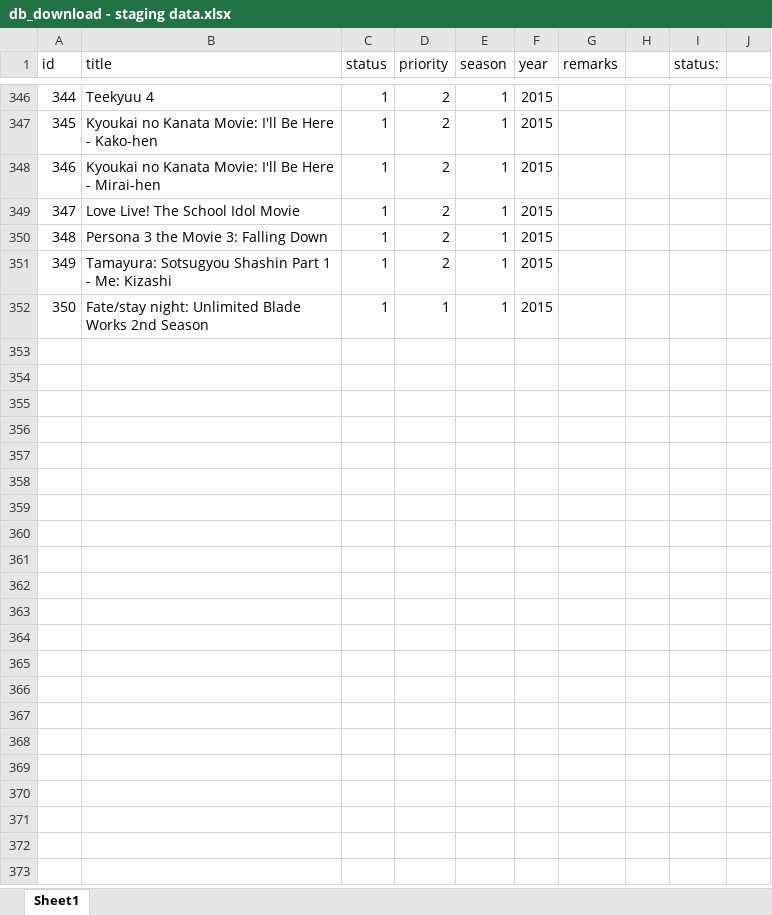
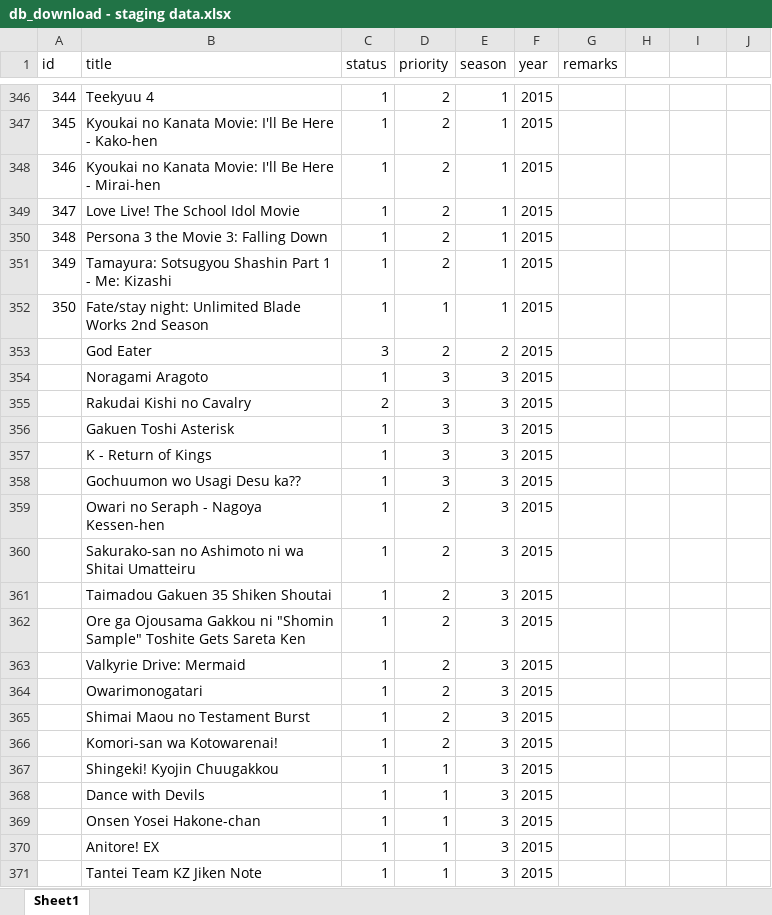
Before and after one commit to RinMinase/anidb-php, an Excel workbook: resources/database/data/downloads/db_download - staging data.xlsx, sheet Sheet1, drawn as a sheet; only a part is shown, gaps mark what is left out; values as stored, in another font and other column widths than the file's, no borders; the diff covers the shown part only; the diff names each change by its address in the sheet, - before the commit and + after, or states it on an @@ line.

```diff
--- a/resources/database/data/downloads/db_download - staging data.xlsx (sheet Sheet1)
+++ b/resources/database/data/downloads/db_download - staging data.xlsx (sheet Sheet1)
-I1: status:
+I1: (empty)
+row 353:  | God Eater | 3 | 2 | 2 | 2015
+row 354:  | Noragami Aragoto | 1 | 3 | 3 | 2015
+row 355:  | Rakudai Kishi no Cavalry | 2 | 3 | 3 | 2015
+row 356:  | Gakuen Toshi Asterisk | 1 | 3 | 3 | 2015
+row 357:  | K - Return of Kings | 1 | 3 | 3 | 2015
+row 358:  | Gochuumon wo Usagi Desu ka?? | 1 | 3 | 3 | 2015
+row 359:  | Owari no Seraph - Nagoya Kessen-hen | 1 | 2 | 3 | 2015
+row 360:  | Sakurako-san no Ashimoto ni wa Shitai Umatteiru | 1 | 2 | 3 | 2015
+row 361:  | Taimadou Gakuen 35 Shiken Shoutai | 1 | 2 | 3 | 2015
+row 362:  | Ore ga Ojousama Gakkou ni "Shomin Sample" Toshite Gets Sareta Ken | 1 | 2 | 3 | 2015
+row 363:  | Valkyrie Drive: Mermaid | 1 | 2 | 3 | 2015
+row 364:  | Owarimonogatari | 1 | 2 | 3 | 2015
+row 365:  | Shimai Maou no Testament Burst | 1 | 2 | 3 | 2015
+row 366:  | Komori-san wa Kotowarenai! | 1 | 2 | 3 | 2015
+row 367:  | Shingeki! Kyojin Chuugakkou | 1 | 1 | 3 | 2015
+row 368:  | Dance with Devils | 1 | 1 | 3 | 2015
+row 369:  | Onsen Yosei Hakone-chan | 1 | 1 | 3 | 2015
+row 370:  | Anitore! EX | 1 | 1 | 3 | 2015
+row 371:  | Tantei Team KZ Jiken Note | 1 | 1 | 3 | 2015
```
Also changed, not shown: 46 added rows and 18 edited cells elsewhere in this sheet.
